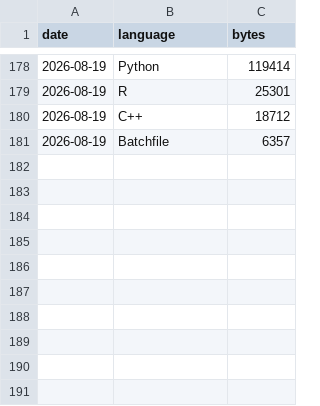
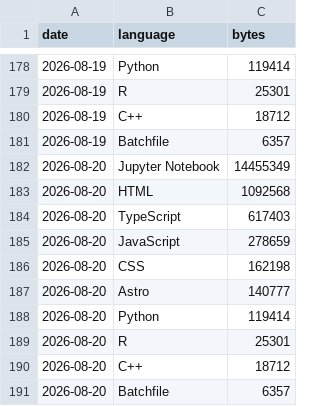
Before and after one commit to vpoonyak/vpoonyak, a CSV file: data/lang-history.csv, drawn as a sheet; only a part is shown, gaps mark what is left out.

```diff
--- a/data/lang-history.csv
+++ b/data/lang-history.csv
@@ -181 +181,11 @@ date,language,bytes
 2026-08-19,Batchfile,6357
+2026-08-20,Jupyter Notebook,14455349
+2026-08-20,HTML,1092568
+2026-08-20,TypeScript,617403
+2026-08-20,JavaScript,278659
+2026-08-20,CSS,162198
+2026-08-20,Astro,140777
+2026-08-20,Python,119414
+2026-08-20,R,25301
+2026-08-20,C++,18712
+2026-08-20,Batchfile,6357
```
Also changed, not shown: data/stats-history.csv, 1 other file.
